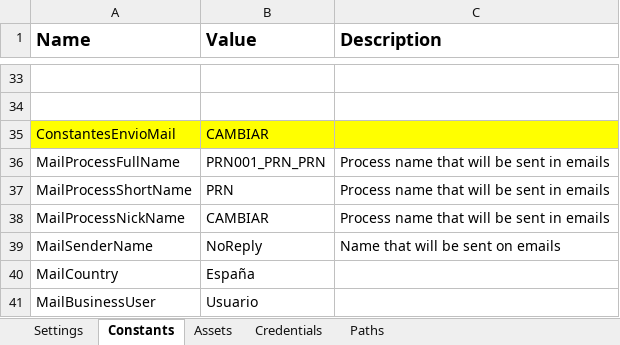
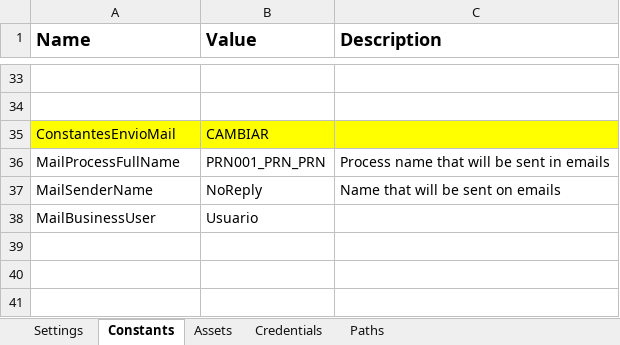
Before and after one commit to jmcaravaca/ExtendedREFramework_ColectorExcel, an Excel workbook: Data/Config.xlsx, sheet Constants, drawn as a sheet; only a part is shown, gaps mark what is left out; values as stored, in another font and other column widths than the file's, no borders; the diff names each change by its address in the sheet, - before the commit and + after, or states it on an @@ line.

```diff
--- a/Data/Config.xlsx (sheet Constants)
+++ b/Data/Config.xlsx (sheet Constants)
-row 37: MailProcessShortName | PRN | Process name that will be sent in emails
-row 38: MailProcessNickName | CAMBIAR | Process name that will be sent in emails
-row 40: MailCountry | España
```
Also changed, not shown: sheet Assets, sheet Credentials, 3 other files.
